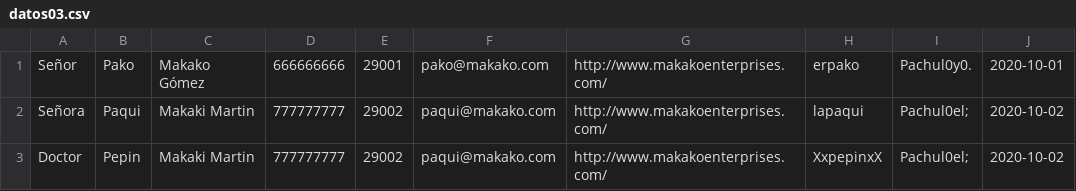
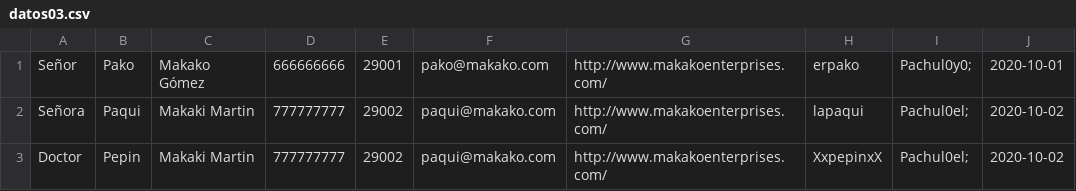
Before and after one commit to emil-011/2DAM, a CSV file: Seguridad/validaciones03/datos03.csv, drawn as a sheet.

```diff
--- a/Seguridad/validaciones03/datos03.csv
+++ b/Seguridad/validaciones03/datos03.csv
@@ -1,2 +1,2 @@
-Señor,Pako,Makako Gómez,666666666,29001,pako@makako.com,http://www.makakoenterprises.com/,erpako,Pachul0y0.,2020-10-01
+Señor,Pako,Makako Gómez,666666666,29001,pako@makako.com,http://www.makakoenterprises.com/,erpako,Pachul0y0;,2020-10-01
 Señora,Paqui,Makaki Martin,777777777,29002,paqui@makako.com,http://www.makakoenterprises.com/,lapaqui,Pachul0el;,2020-10-02
```
Also changed, not shown: 7 other files.
